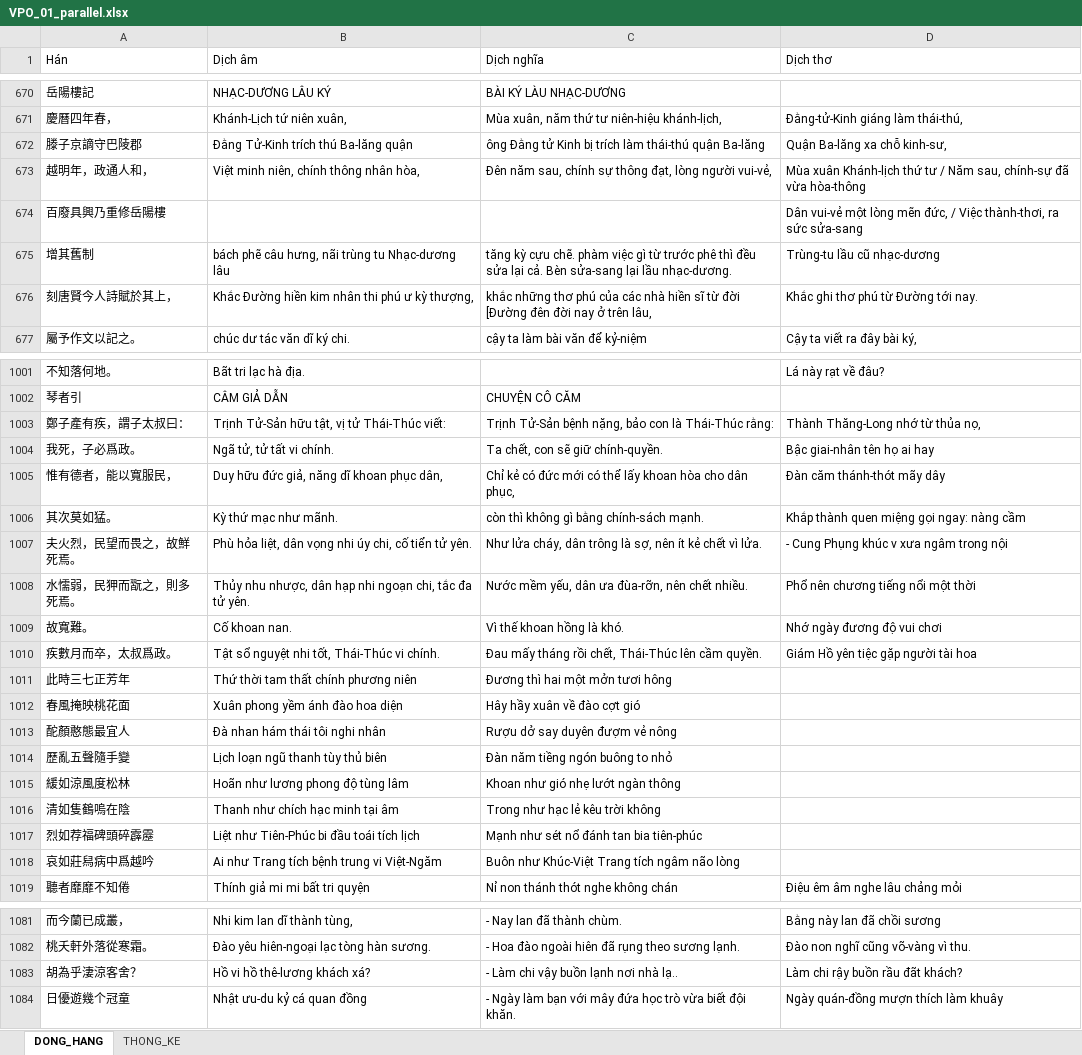
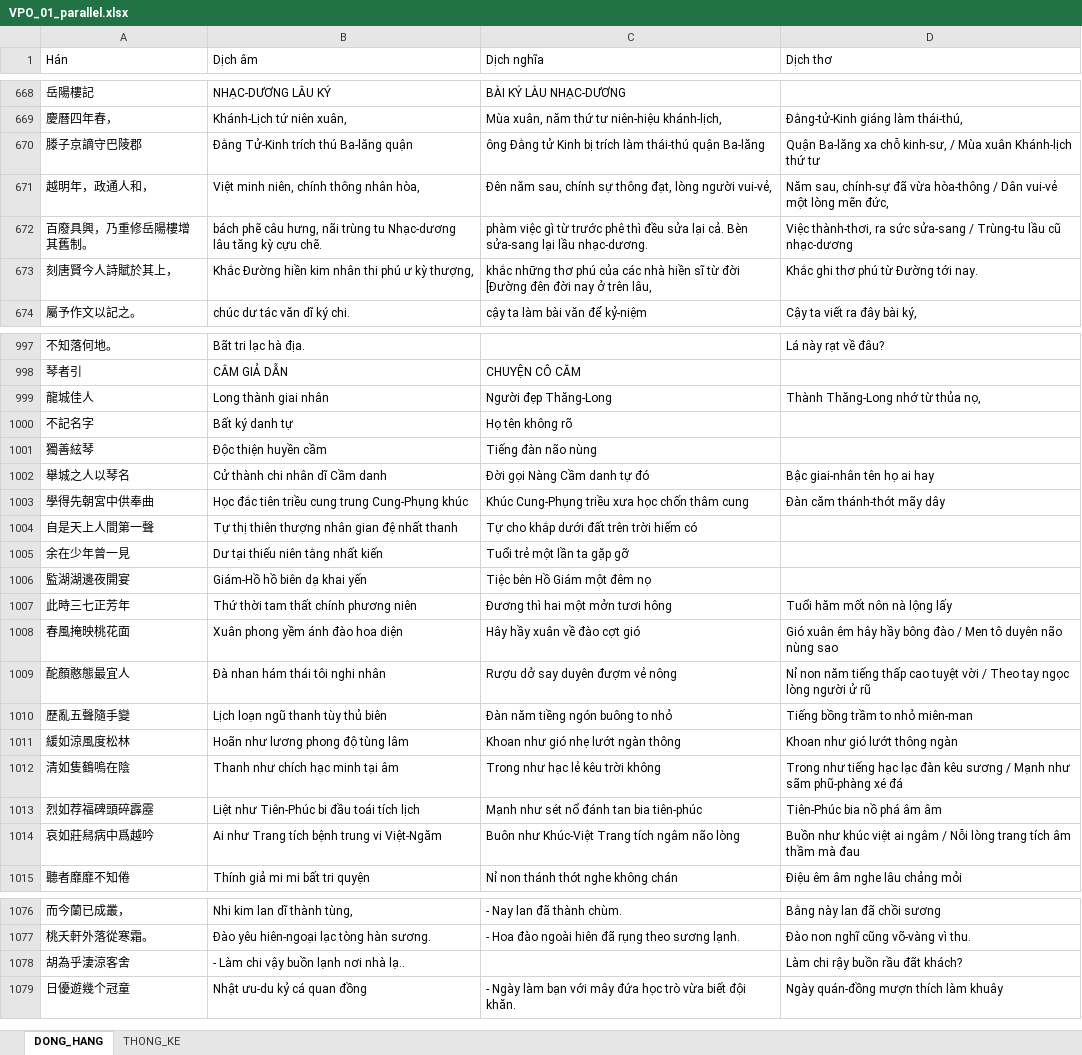
Before and after one commit to LGKAI/Zh-Vi-Corpus-Building, an Excel workbook: CV04_VPO_01/04_dong_hang/VPO_01_parallel.xlsx, sheet DONG_HANG, drawn as a sheet; only a part is shown, gaps mark what is left out; values as stored, in another font and other column widths than the file's, no borders; removed rows and columns are numbered as before the commit, all else as after; the diff covers the shown part only; the diff names each change by its address in the sheet, - before the commit and + after, or states it on an @@ line.

```diff
--- a/CV04_VPO_01/04_dong_hang/VPO_01_parallel.xlsx (sheet DONG_HANG)
+++ b/CV04_VPO_01/04_dong_hang/VPO_01_parallel.xlsx (sheet DONG_HANG)
-D670 (Dịch thơ): Quận Ba-lăng xa chỗ kinh-sư,
+D670 (Dịch thơ): Quận Ba-lăng xa chỗ kinh-sư, / Mùa xuân Khánh-lịch thứ tư
-D671 (Dịch thơ): Mùa xuân Khánh-lịch thứ tư / Năm sau, chính-sự đã vừa hòa-thông
+D671 (Dịch thơ): Năm sau, chính-sự đã vừa hòa-thông / Dân vui-vẻ một lòng mẽn đức,
-row 674: 百廢具興乃重修岳陽樓 |  |  | Dân vui-vẻ một lòng mẽn đức, / Việc thành-thơi, ra sức sửa-sang
-row 675: 增其舊制 | bách phẽ câu hưng, nãi trùng tu Nhạc-dương lâu | tăng kỳ cựu chẽ. phàm việc gì từ trước phê thì đều sửa lại cả. Bèn sửa-sang lại lầu nhạc-dương. | Trùng-tu lầu cũ nhạc-dương
+row 672: 百廢具興，乃重修岳陽樓增其舊制。 | bách phẽ câu hưng, nãi trùng tu Nhạc-dương lâu tăng kỳ cựu chẽ. | phàm việc gì từ trước phê thì đều sửa lại cả. Bèn sửa-sang lại lầu nhạc-dương. | Việc thành-thơi, ra sức sửa-sang / Trùng-tu lầu cũ nhạc-dương
-row 1003: 鄭子產有疾，謂子太叔曰： | Trịnh Tử-Sản hữu tật, vị tử Thái-Thúc viết: | Trịnh Tử-Sản bệnh nặng, bảo con là Thái-Thúc rằng: | Thành Thăng-Long nhớ từ thủa nọ,
-row 1004: 我死，子必爲政。 | Ngã tử, tử tất vi chính. | Ta chết, con sẽ giữ chính-quyền. | Bậc giai-nhân tên họ ai hay
-row 1005: 惟有德者，能以寬服民， | Duy hữu đức giả, năng dĩ khoan phục dân, | Chỉ kẻ có đức mới có thể lấy khoan hòa cho dân phục, | Đàn căm thánh-thót mãy dây
-row 1006: 其次莫如猛。 | Kỳ thứ mạc như mãnh. | còn thì không gì bằng chính-sách mạnh. | Khắp thành quen miệng gọi ngay: nàng cầm
-row 1007: 夫火烈，民望而畏之，故鮮死焉。 | Phù hỏa liệt, dân vọng nhi úy chi, cố tiển tử yên. | Như lửa cháy, dân trông là sợ, nên ít kẻ chết vì lửa. | - Cung Phụng khúc v xưa ngâm trong nội
-row 1008: 水懦弱，民狎而翫之，則多死焉。 | Thủy nhu nhược, dân hạp nhi ngoạn chi, tắc đa tử yên. | Nước mềm yếu, dân ưa đùa-rỡn, nên chết nhiều. | Phổ nên chương tiếng nổi một thời
-row 1009: 故寬難。 | Cố khoan nan. | Vì thế khoan hồng là khó. | Nhớ ngày đương độ vui chơi
-row 1010: 疾數月而卒，太叔爲政。 | Tật sổ nguyệt nhi tốt, Thái-Thúc vi chính. | Đau mấy tháng rồi chết, Thái-Thúc lên cầm quyền. | Giám Hồ yên tiệc gặp người tài hoa
+row 999: 龍城佳人 | Long thành giai nhân | Người đẹp Thăng-Long | Thành Thăng-Long nhớ từ thủa nọ,
+row 1000: 不記名字 | Bất ký danh tự | Họ tên không rõ
+row 1001: 獨善絃琴 | Độc thiện huyền cầm | Tiếng đàn não nùng
+row 1002: 舉城之人以琴名 | Cử thành chi nhân dĩ Cầm danh | Đời gọi Nàng Cầm danh tự đó | Bậc giai-nhân tên họ ai hay
+row 1003: 學得先朝宮中供奉曲 | Học đắc tiên triều cung trung Cung-Phụng khúc | Khúc Cung-Phụng triều xưa học chốn thâm cung | Đàn căm thánh-thót mãy dây
+row 1004: 自是天上人間第一聲 | Tự thị thiên thượng nhân gian đệ nhất thanh | Tự cho khắp dưới đất trên trời hiếm có
+row 1005: 余在少年曾一見 | Dư tại thiếu niên tằng nhất kiến | Tuổi trẻ một lần ta gặp gỡ
+row 1006: 監湖湖邊夜開宴 | Giám-Hồ hồ biên dạ khai yến | Tiệc bên Hồ Giám một đêm nọ
-D1007 (Dịch thơ): (empty)
+D1007 (Dịch thơ): Tuổi hăm mốt nôn nà lộng lấy
-D1008 (Dịch thơ): (empty)
+D1008 (Dịch thơ): Gió xuân êm hây hầy bông đào / Men tô duyên não nùng sao
-D1009 (Dịch thơ): (empty)
+D1009 (Dịch thơ): Nỉ non năm tiếng thấp cao tuyệt vời / Theo tay ngọc lòng người ử rũ
-D1010 (Dịch thơ): (empty)
+D1010 (Dịch thơ): Tiếng bồng trầm to nhỏ miên-man
-D1011 (Dịch thơ): (empty)
+D1011 (Dịch thơ): Khoan như gió lướt thông ngàn
-D1012 (Dịch thơ): (empty)
+D1012 (Dịch thơ): Trong như tiếng hạc lạc đàn kêu sương / Mạnh như sãm phũ-phàng xé đá
-D1013 (Dịch thơ): (empty)
+D1013 (Dịch thơ): Tiên-Phúc bia nồ phá âm âm
-D1014 (Dịch thơ): (empty)
+D1014 (Dịch thơ): Buồn như khúc việt ai ngâm / Nỗi lòng trang tích âm thầm mà đau
-row 1083: 胡為乎淒涼客舍？ | Hồ vi hồ thê-lương khách xá? | - Làm chi vậy buồn lạnh nơi nhà lạ.. | Làm chi rậy buồn rầu đãt khách?
+row 1078: 胡為乎淒涼客舍 | - Làm chi vậy buồn lạnh nơi nhà lạ.. |  | Làm chi rậy buồn rầu đãt khách?
```
Also changed, not shown: 8 added rows, 12 removed rows and 218 edited cells elsewhere in this sheet, sheet THONG_KE, CV04_VPO_02/04_dong_hang/VPO_02_parallel.xlsx, CV04_VPO_03/04_dong_hang/VPO_03_parallel.xlsx, 32 other files.
